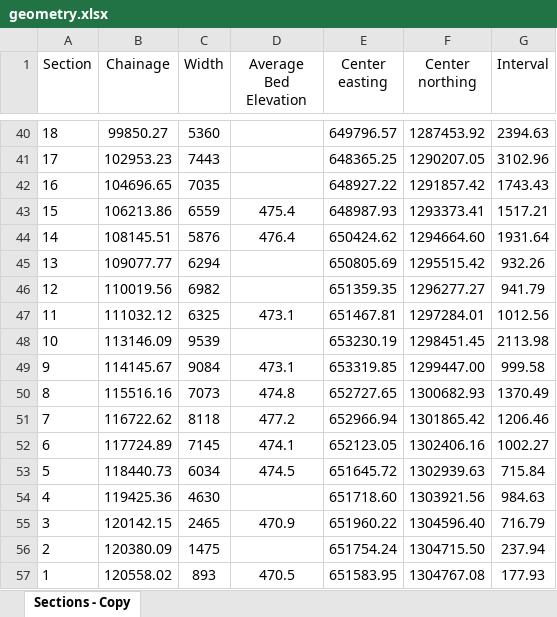
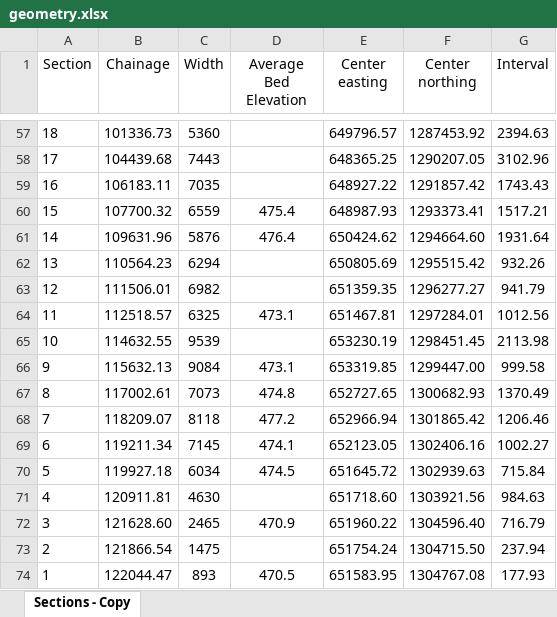
Before and after one commit to cve-mohd/flow-sim, an Excel workbook: cases/gerd_roseires/input_data/geometry.xlsx, sheet Sections - Copy, drawn as a sheet; only a part is shown, gaps mark what is left out; values as stored, in another font and other column widths than the file's, no borders; addresses are those after the commit; the diff covers the shown part only; the diff names each change by its address in the sheet, - before the commit and + after, or states it on an @@ line.

```diff
--- a/cases/gerd_roseires/input_data/geometry.xlsx (sheet Sections - Copy)
+++ b/cases/gerd_roseires/input_data/geometry.xlsx (sheet Sections - Copy)
-B57 (Chainage): 99850.27
+B57 (Chainage): 101336.73
-B58 (Chainage): 102953.23
+B58 (Chainage): 104439.68
-B59 (Chainage): 104696.65
+B59 (Chainage): 106183.11
-B60 (Chainage): 106213.86
+B60 (Chainage): 107700.32
-B61 (Chainage): 108145.51
+B61 (Chainage): 109631.96
-B62 (Chainage): 109077.77
+B62 (Chainage): 110564.23
-B63 (Chainage): 110019.56
+B63 (Chainage): 111506.01
-B64 (Chainage): 111032.12
+B64 (Chainage): 112518.57
-B65 (Chainage): 113146.09
+B65 (Chainage): 114632.55
-B66 (Chainage): 114145.67
+B66 (Chainage): 115632.13
-B67 (Chainage): 115516.16
+B67 (Chainage): 117002.61
-B68 (Chainage): 116722.62
+B68 (Chainage): 118209.07
-B69 (Chainage): 117724.89
+B69 (Chainage): 119211.34
-B70 (Chainage): 118440.73
+B70 (Chainage): 119927.18
-B71 (Chainage): 119425.36
+B71 (Chainage): 120911.81
-B72 (Chainage): 120142.15
+B72 (Chainage): 121628.60
-B73 (Chainage): 120380.09
+B73 (Chainage): 121866.54
-B74 (Chainage): 120558.02
+B74 (Chainage): 122044.47
```
Also changed, not shown: 18 added rows, 1 removed row and 38 edited cells elsewhere in this sheet, formulas that keep their value, 9 other files.
